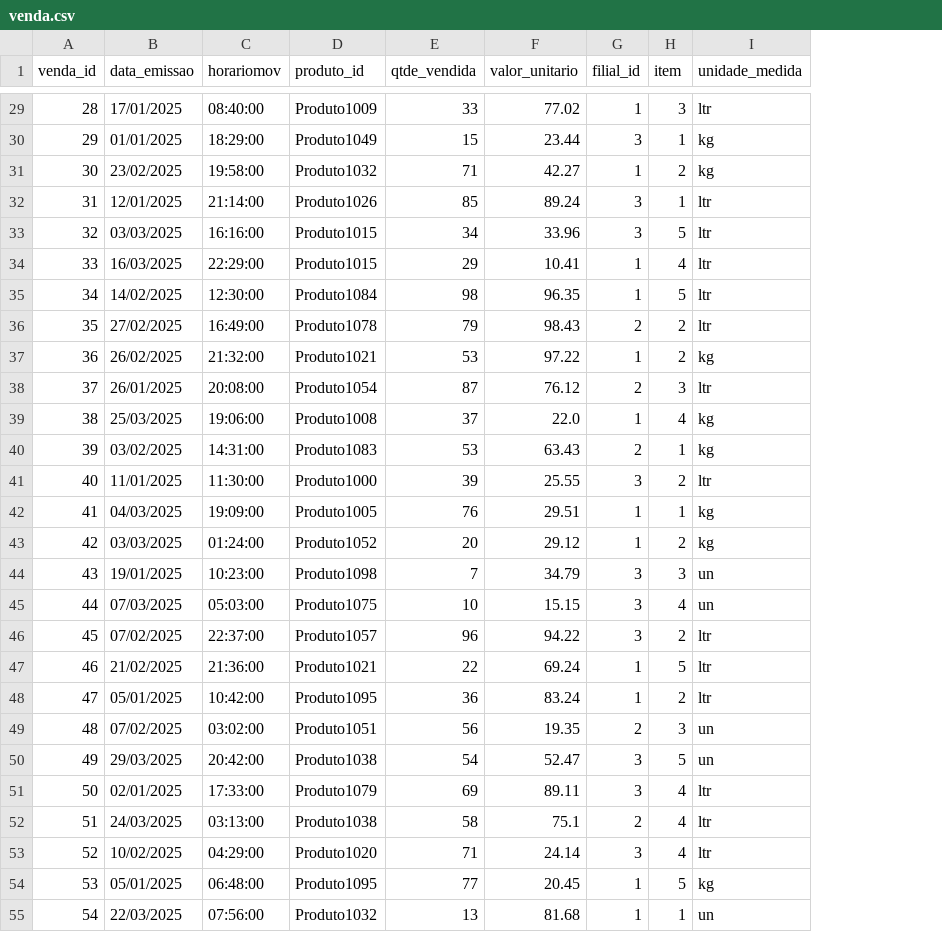
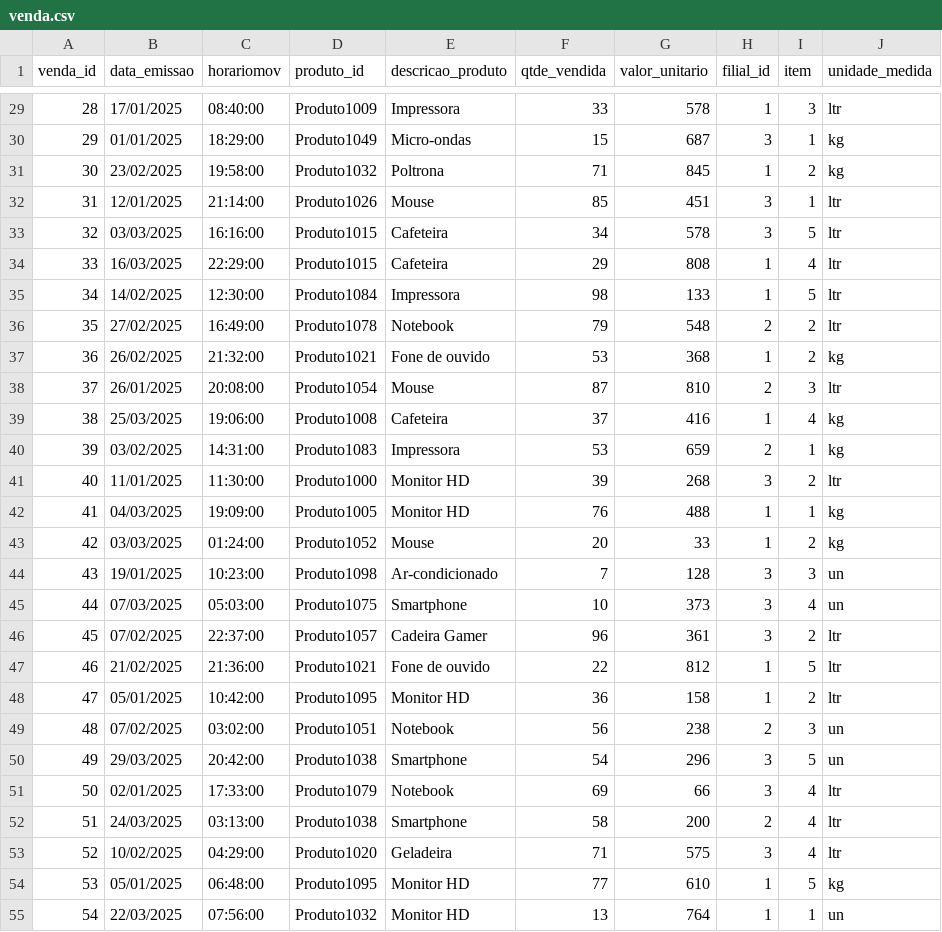
Before and after one commit to thiagov21/Desafio_Systock, a CSV file: consumo/venda.csv, drawn as a sheet; only a part is shown, gaps mark what is left out; addresses are those after the commit; the diff covers the shown part only; the diff names each change by its address in the sheet, - before the commit and + after, or states it on an @@ line.

```diff
--- a/consumo/venda.csv
+++ b/consumo/venda.csv
+column E (descricao_produto), rows 29-55: Impressora | Micro-ondas | Poltrona | Mouse | Cafeteira | Cafeteira | Impressora | Notebook | Fone de ouvido | Mouse | Cafeteira | Impressora | Monitor HD | Monitor HD | Mouse | Ar-condicionado | Smartphone | Cadeira Gamer | Fone de ouvido | Monitor HD | Notebook | Smartphone | Notebook | Smartphone | Geladeira | Monitor HD | Monitor HD
-G29 (valor_unitario): 77.02
+G29 (valor_unitario): 578
-G30 (valor_unitario): 23.44
+G30 (valor_unitario): 687
-G31 (valor_unitario): 42.27
+G31 (valor_unitario): 845
-G32 (valor_unitario): 89.24
+G32 (valor_unitario): 451
-G33 (valor_unitario): 33.96
+G33 (valor_unitario): 578
-G34 (valor_unitario): 10.41
+G34 (valor_unitario): 808
-G35 (valor_unitario): 96.35
+G35 (valor_unitario): 133
-G36 (valor_unitario): 98.43
+G36 (valor_unitario): 548
-G37 (valor_unitario): 97.22
+G37 (valor_unitario): 368
-G38 (valor_unitario): 76.12
+G38 (valor_unitario): 810
-G39 (valor_unitario): 22.0
+G39 (valor_unitario): 416
-G40 (valor_unitario): 63.43
+G40 (valor_unitario): 659
-G41 (valor_unitario): 25.55
+G41 (valor_unitario): 268
-G42 (valor_unitario): 29.51
+G42 (valor_unitario): 488
-G43 (valor_unitario): 29.12
+G43 (valor_unitario): 33
-G44 (valor_unitario): 34.79
+G44 (valor_unitario): 128
-G45 (valor_unitario): 15.15
+G45 (valor_unitario): 373
-G46 (valor_unitario): 94.22
+G46 (valor_unitario): 361
-G47 (valor_unitario): 69.24
+G47 (valor_unitario): 812
-G48 (valor_unitario): 83.24
+G48 (valor_unitario): 158
-G49 (valor_unitario): 19.35
+G49 (valor_unitario): 238
-G50 (valor_unitario): 52.47
+G50 (valor_unitario): 296
-G51 (valor_unitario): 89.11
+G51 (valor_unitario): 66
-G52 (valor_unitario): 75.1
+G52 (valor_unitario): 200
-G53 (valor_unitario): 24.14
+G53 (valor_unitario): 575
-G54 (valor_unitario): 20.45
+G54 (valor_unitario): 610
-G55 (valor_unitario): 81.68
+G55 (valor_unitario): 764
```
Also changed, not shown: 73 edited cells elsewhere in this file.
